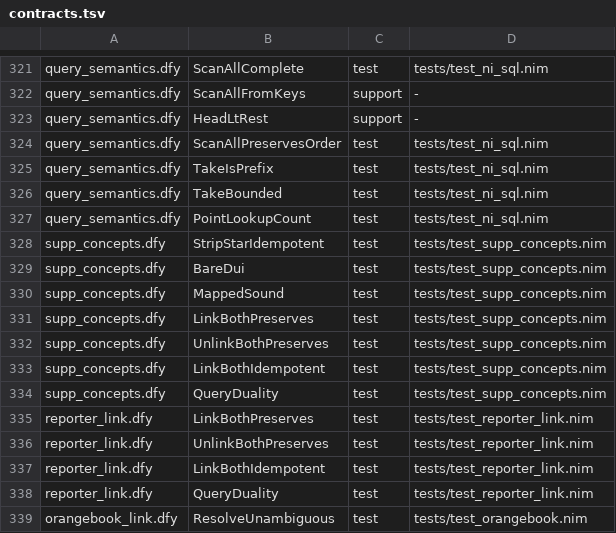
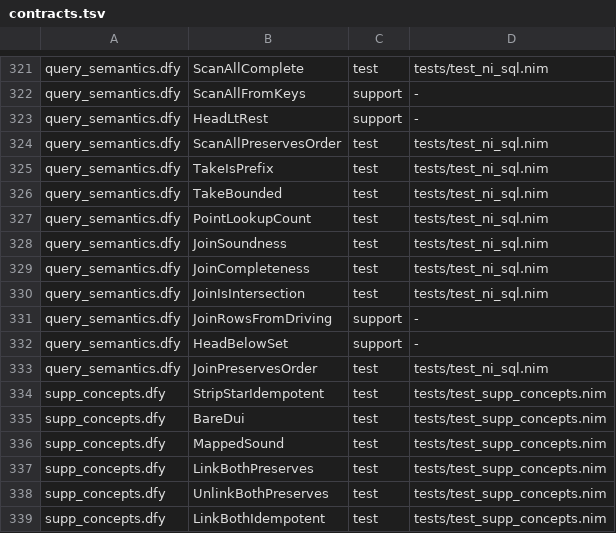
Before and after one commit to mjandrews1/nimm, a TSV file: formal/contracts.tsv, drawn as a sheet; only a part is shown, gaps mark what is left out; the shorter side is filled out with more unchanged rows.

Commit message:
SQL layer M2: nested-index JOIN over ^LINK (#462)
- Parser: table aliases (FROM pubmed p), JOIN link l ON l.col = p.col,
  qualified column refs (p.title) + qualified star (p.*).
- Planner/executor (niSqlJoin): picks the scan root as the table whose WHERE
  = predicates bind a leading-key prefix; walks the ON column and point-looks
  up the joined record table (^PUBMED/^CATLINE/^SERLINE/^MESH/^SUPP/^CTRIAL
  added to the catalog as field tables).
- formal/query_semantics.dfy: +6 M2 lemmas (JoinSoundness, JoinCompleteness,
  JoinIsIntersection, JoinRowsFromDriving/support, HeadBelowSet/support,
  JoinPreservesOrder); contracts 346 -> 370.
- tests/test_ni_sql.nim: M2 join mirrors + executor assertions; suite 85.

```diff
--- a/formal/contracts.tsv
+++ b/formal/contracts.tsv
@@ -327,2 +327,8 @@ query_semantics.dfy|TakeBounded|test|tests/test_ni_sql.nim
 query_semantics.dfy|PointLookupCount|test|tests/test_ni_sql.nim
+query_semantics.dfy|JoinSoundness|test|tests/test_ni_sql.nim
+query_semantics.dfy|JoinCompleteness|test|tests/test_ni_sql.nim
+query_semantics.dfy|JoinIsIntersection|test|tests/test_ni_sql.nim
+query_semantics.dfy|JoinRowsFromDriving|support|-
+query_semantics.dfy|HeadBelowSet|support|-
+query_semantics.dfy|JoinPreservesOrder|test|tests/test_ni_sql.nim
 supp_concepts.dfy|StripStarIdempotent|test|tests/test_supp_concepts.nim
```
Also changed, not shown: 4 other files.
